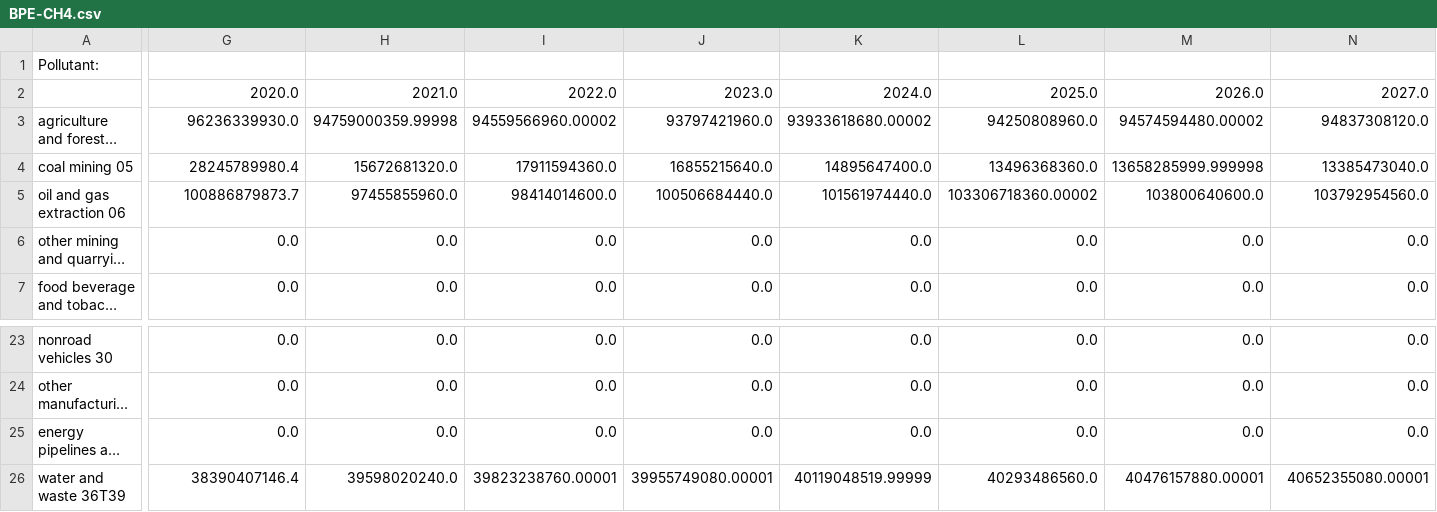
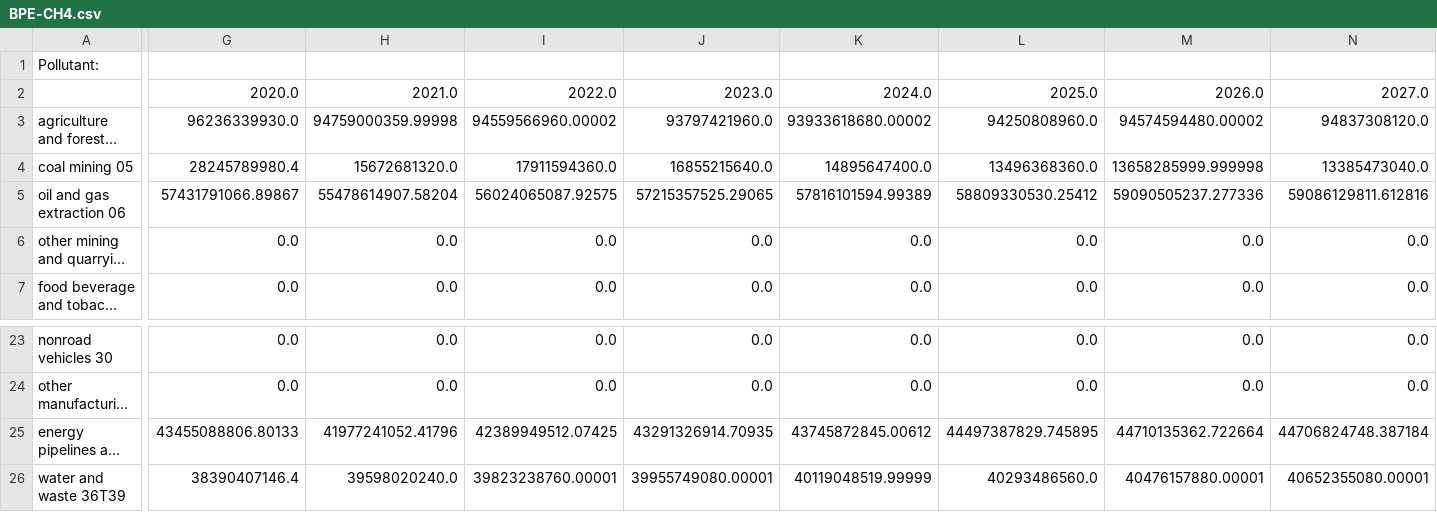
Before and after one commit to EnergyInnovation/eps-utah, a CSV file: InputData/indst/BPE/BPE-CH4.csv, drawn as a sheet; only a part is shown, gaps mark what is left out; long unchanged cells end in …; the diff covers the shown part only; the diff names each change by its address in the sheet, - before the commit and + after, or states it on an @@ line.

```diff
--- a/InputData/indst/BPE/BPE-CH4.csv
+++ b/InputData/indst/BPE/BPE-CH4.csv
-G5: 100886879873.7
+G5: 57431791066.89867
-H5: 97455855960.0
+H5: 55478614907.58204
-I5: 98414014600.0
+I5: 56024065087.92575
-J5: 100506684440.0
+J5: 57215357525.29065
-K5: 101561974440.0
+K5: 57816101594.99389
-L5: 103306718360.00002
+L5: 58809330530.25412
-M5: 103800640600.0
+M5: 59090505237.277336
-N5: 103792954560.0
+N5: 59086129811.612816
-G25: 0.0
+G25: 43455088806.80133
-H25: 0.0
+H25: 41977241052.41796
-I25: 0.0
+I25: 42389949512.07425
-J25: 0.0
+J25: 43291326914.70935
-K25: 0.0
+K25: 43745872845.00612
-L25: 0.0
+L25: 44497387829.745895
-M25: 0.0
+M25: 44710135362.722664
-N25: 0.0
+N25: 44706824748.387184
```
Also changed, not shown: 46 edited cells elsewhere in this file, InputData/indst/BPE/BPE-CO2.csv, InputData/indst/PERAC/PERAC-ngpProd-mthncptr.csv, 29 other files.
